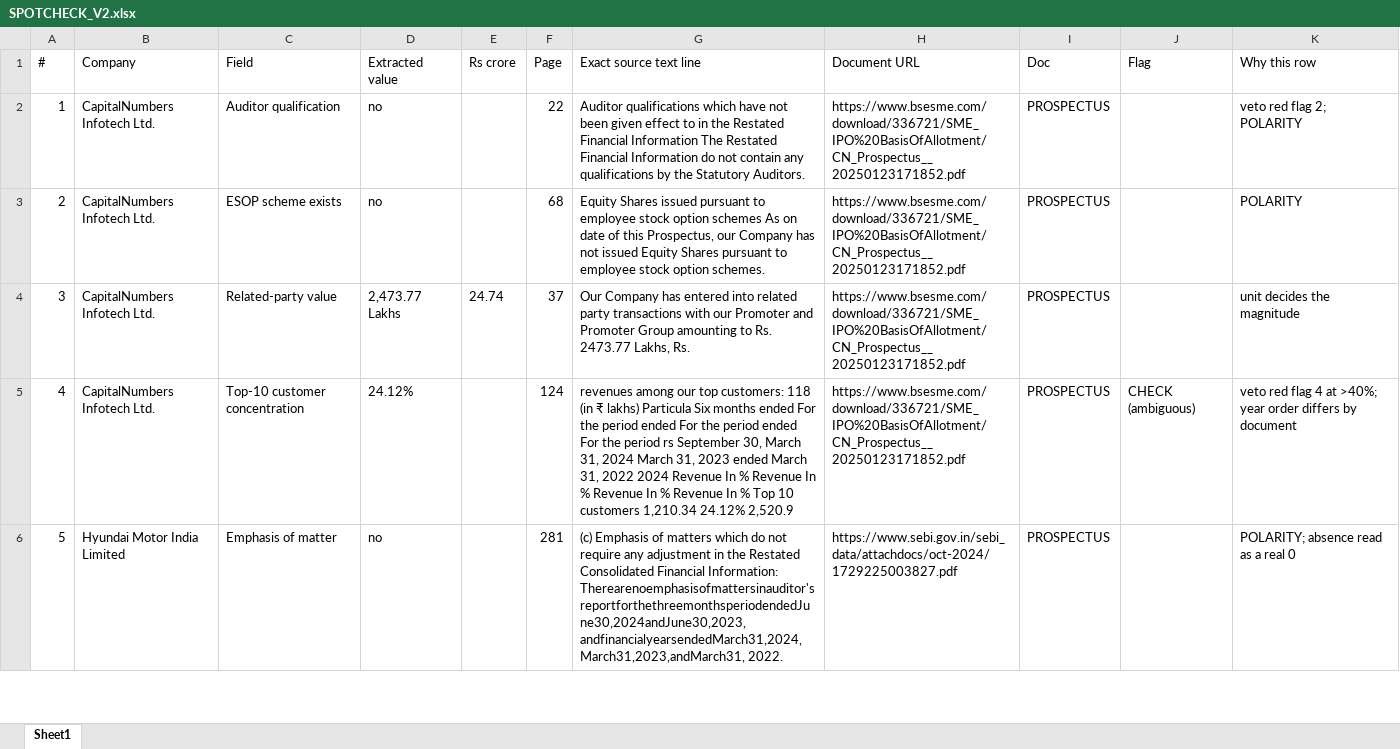
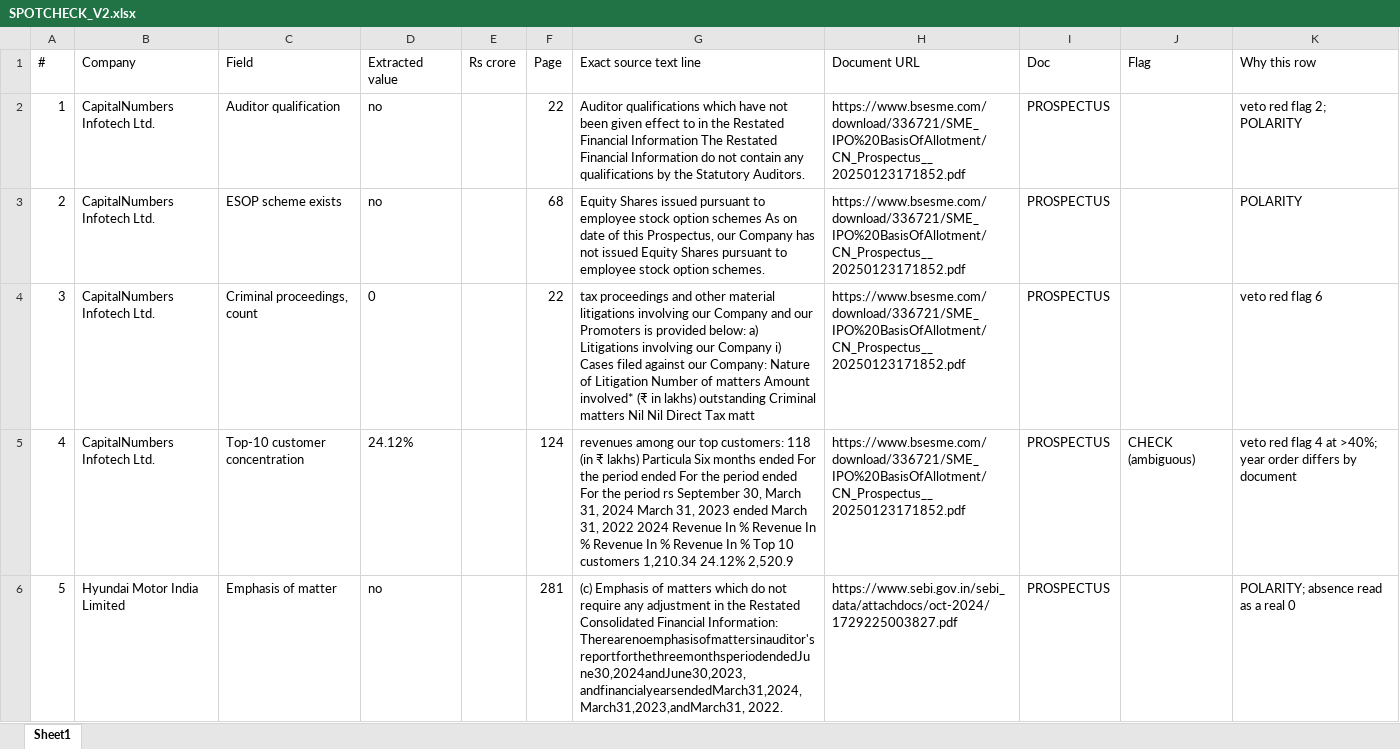
Before and after one commit to AshishKohar1/ipo-agent, an Excel workbook: reports/SPOTCHECK_V2.xlsx, sheet Sheet1, drawn as a sheet; only a part is shown; values as stored, in another font and other column widths than the file's, no borders; the diff covers the shown part only; the diff names each change by its address in the sheet, - before the commit and + after, or states it on an @@ line.

```diff
--- a/reports/SPOTCHECK_V2.xlsx (sheet Sheet1)
+++ b/reports/SPOTCHECK_V2.xlsx (sheet Sheet1)
-C4 (Field): Related-party value
+C4 (Field): Criminal proceedings, count
-D4 (Extracted value): 2,473.77 Lakhs
+D4 (Extracted value): 0
-E4 (Rs crore): 24.74
+E4 (Rs crore): (empty)
-F4 (Page): 37
+F4 (Page): 22
-G4 (Exact source text line): Our Company has entered into related party transactions with our Promoter and Promoter Group amounting to Rs. 2473.77 Lakhs, Rs.
+G4 (Exact source text line): tax proceedings and other material litigations involving our Company and our Promoters is provided below: a) Litigations involving our Company i) Cases filed against our Company: Nature of Litigation Number of matters Amount involved* (₹ in lakhs) outstanding Criminal matters Nil Nil Direct Tax matt
-K4 (Why this row): unit decides the magnitude
+K4 (Why this row): veto red flag 6
```
Also changed, not shown: 12 edited cells elsewhere in this sheet, 30 other files.
